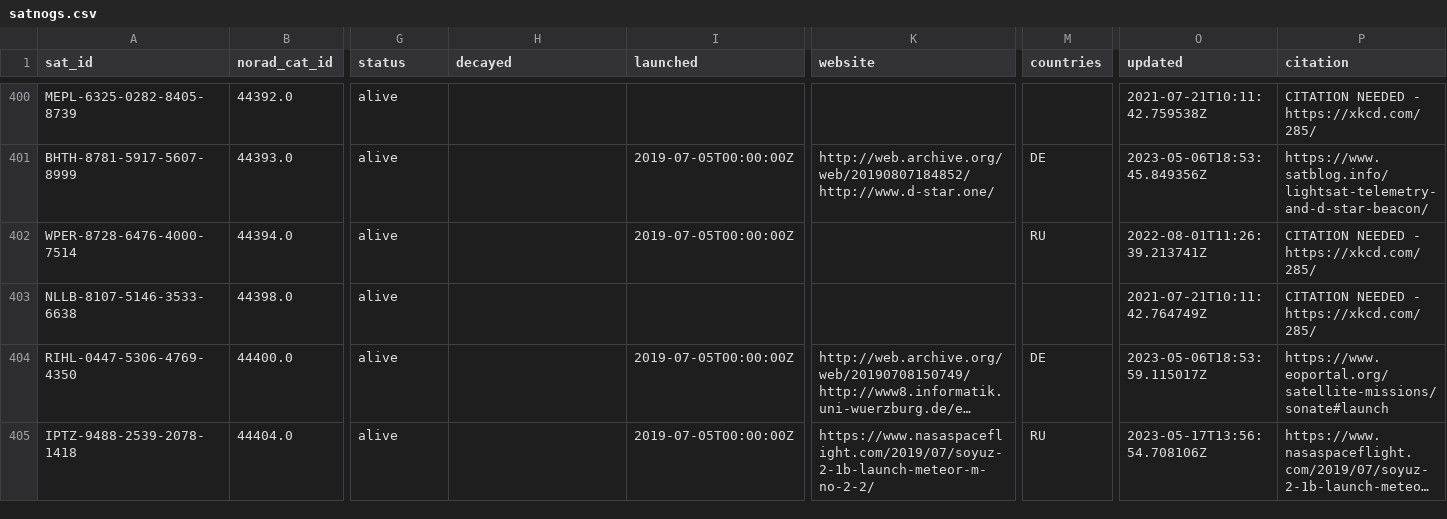
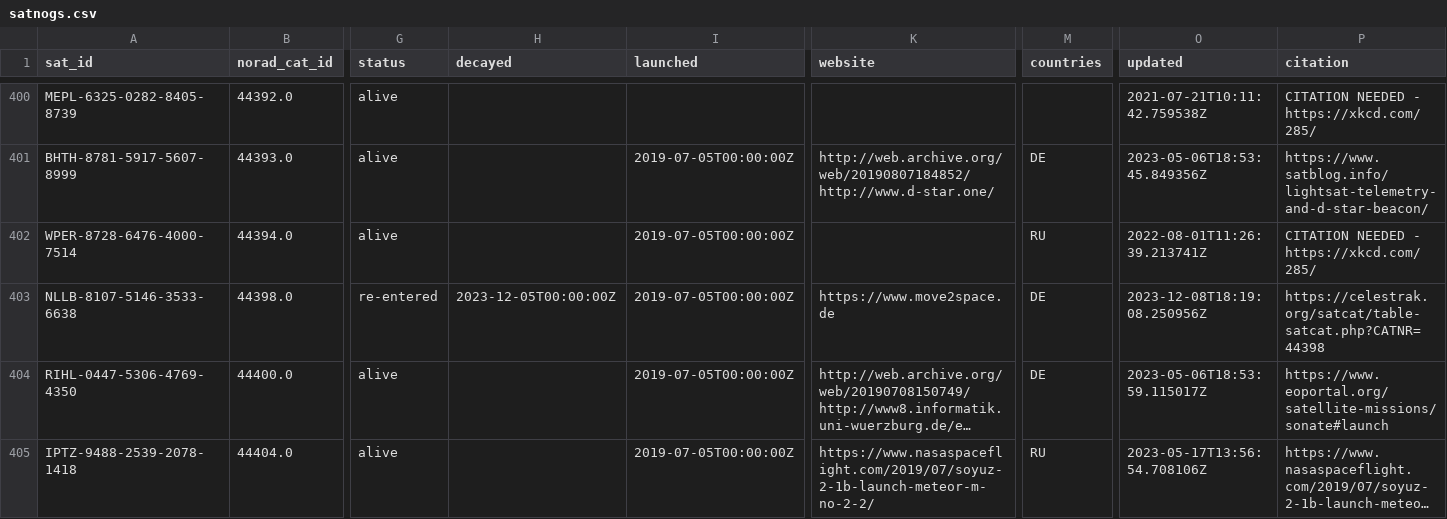
Before and after one commit to Sibizwan5/amateur-satellite-database, a CSV file: data/satnogs.csv, drawn as a sheet; only a part is shown, gaps mark what is left out; long unchanged cells end in …; the diff names each change by its address in the sheet, - before the commit and + after, or states it on an @@ line.

```diff
--- a/data/satnogs.csv
+++ b/data/satnogs.csv
-G403 (status): alive
+G403 (status): re-entered
-H403 (decayed): (empty)
+H403 (decayed): 2023-12-05T00:00:00Z
-I403 (launched): (empty)
+I403 (launched): 2019-07-05T00:00:00Z
-K403 (website): (empty)
+K403 (website): https://www.move2space.de
-M403 (countries): (empty)
+M403 (countries): DE
-O403 (updated): 2021-07-21T10:11:42.764749Z
+O403 (updated): 2023-12-08T18:19:08.250956Z
-P403 (citation): CITATION NEEDED - https://xkcd.com/285/
+P403 (citation): https://celestrak.org/satcat/table-satcat.php?CATNR=44398
```
Also changed, not shown: 1 other file.
